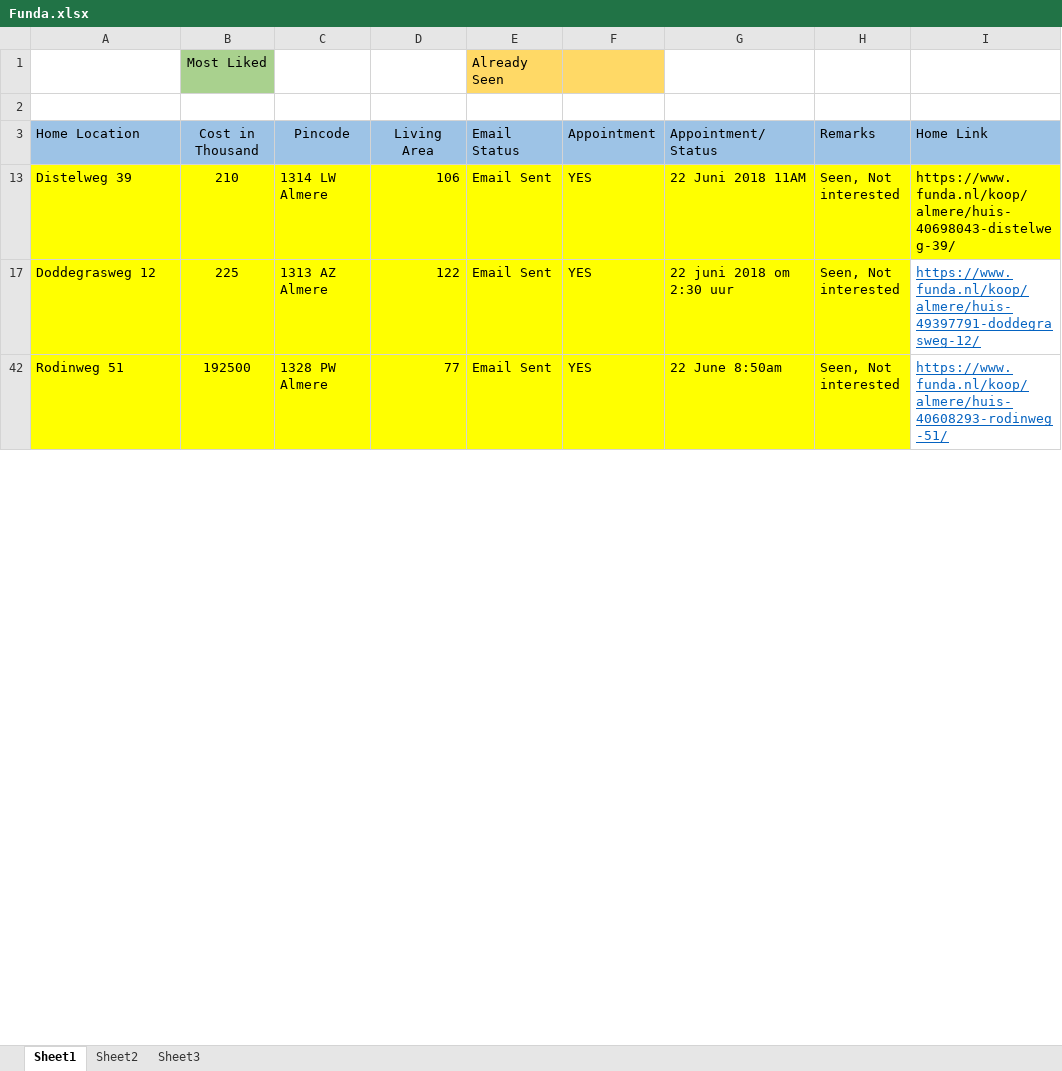
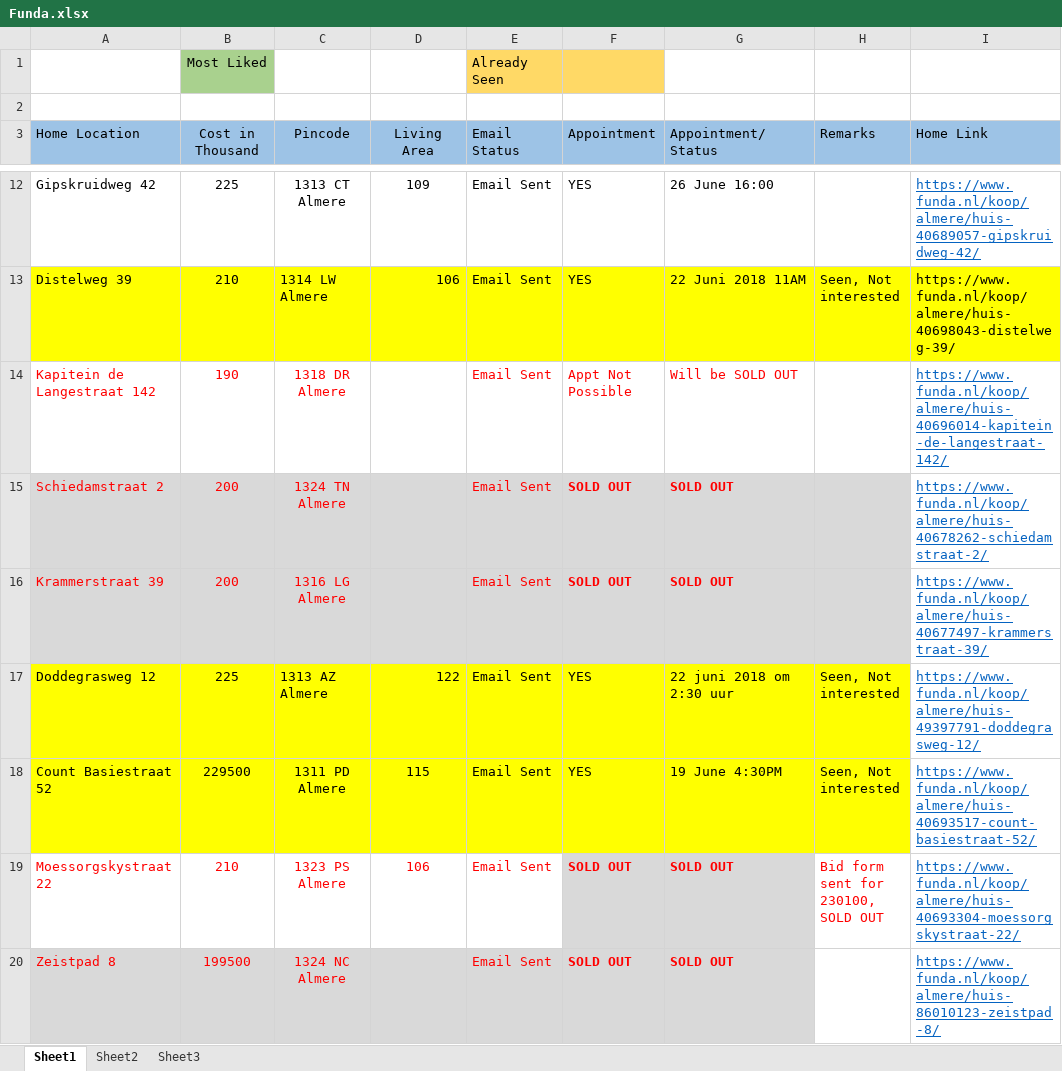
Before and after one commit to Karnankaviya/fundanl, an Excel workbook: Funda.xlsx, sheet Sheet1, drawn as a sheet; only a part is shown, gaps mark what is left out; the shorter side is filled out with more unchanged rows; values as stored, in another font and other column widths than the file's, no borders; the diff covers the shown part only; the diff names each change by its address in the sheet, - before the commit and + after, or states it on an @@ line.

Commit message:
Updated the views for saturday

```diff
--- a/Funda.xlsx (sheet Sheet1)
+++ b/Funda.xlsx (sheet Sheet1)
@@ row 12 unhidden: Gipskruidweg 42 | 225 | 1313 CT Almere | 109 | Email Sent | YES | 26 June 16:00 |  | https://www.funda.nl/koop/almere/huis-40689057-gipskruidweg-42/ @@
@@ row 14 unhidden: Kapitein de Langestraat 142 | 190 | 1318 DR Almere |  | Email Sent | Appt Not Possible | Will be SOLD OUT |  | https://www.funda.nl/koop/almere/huis-40696014-kapitein-de-langestraat-142/ @@
@@ row 15 unhidden: Schiedamstraat 2 | 200 | 1324 TN Almere |  | Email Sent | SOLD OUT | SOLD OUT |  | https://www.funda.nl/koop/almere/huis-40678262-schiedamstraat-2/ @@
@@ row 16 unhidden: Krammerstraat 39 | 200 | 1316 LG Almere |  | Email Sent | SOLD OUT | SOLD OUT |  | https://www.funda.nl/koop/almere/huis-40677497-krammerstraat-39/ @@
@@ row 18 unhidden: Count Basiestraat 52 | 229500 | 1311 PD Almere | 115 | Email Sent | YES | 19 June 4:30PM | Seen, Not interested | https://www.funda.nl/koop/almere/huis-40693517-count-basiestraat-52/ @@
@@ row 19 unhidden: Moessorgskystraat 22 | 210 | 1323 PS Almere | 106 | Email Sent | SOLD OUT | SOLD OUT | Bid form sent for 230100, SOLD OUT | https://www.funda.nl/koop/almere/huis-40693304-moessorgskystraat-22/ @@
@@ row 20 unhidden: Zeistpad 8 | 199500 | 1324 NC Almere |  | Email Sent | SOLD OUT | SOLD OUT |  | https://www.funda.nl/koop/almere/huis-86010123-zeistpad-8/ @@
```
Also changed, not shown: 6 added rows, 31 hidden or unhidden rows and cell formats elsewhere in this sheet.
